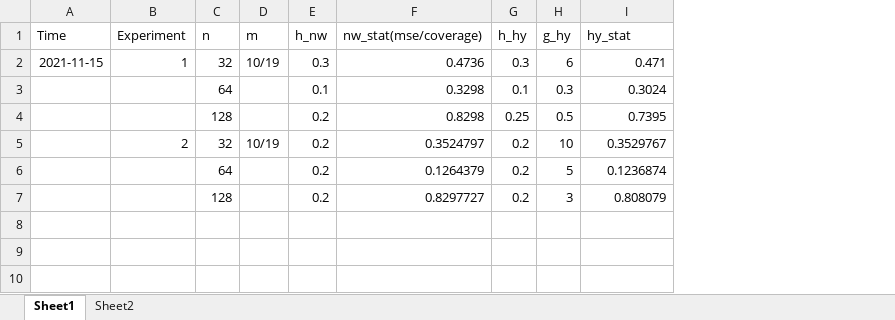
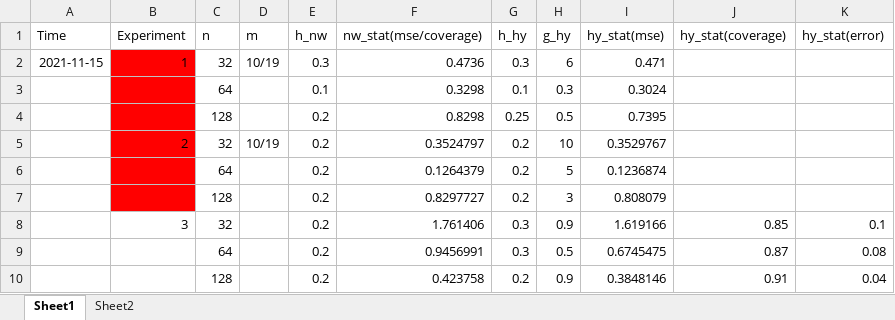
Before and after one commit to wjshku/STAT3799, an Excel workbook: Exp1/Experiment record.xlsx, sheet Sheet1, drawn as a sheet; values as stored, in another font and other column widths than the file's, no borders; the diff names each change by its address in the sheet, - before the commit and + after, or states it on an @@ line.

Commit message:
Update date the estimation of error, mx and bootstrap

```diff
--- a/Exp1/Experiment record.xlsx (sheet Sheet1)
+++ b/Exp1/Experiment record.xlsx (sheet Sheet1)
+column J (hy_stat(coverage)), empty
+column K (hy_stat(error)), empty
-I1: hy_stat
+I1: hy_stat(mse)
-B2:B7 fill: none
+B2:B7 fill: #FF0000
+row 8:  | 3 | 32 |  | 0.2 | 1.761406 | 0.3 | 0.9 | 1.619166 | 0.85 | 0.1
+row 9:  |  | 64 |  | 0.2 | 0.9456991 | 0.3 | 0.5 | 0.6745475 | 0.87 | 0.08
+row 10:  |  | 128 |  | 0.2 | 0.423758 | 0.2 | 0.9 | 0.3848146 | 0.91 | 0.04
```
Also changed, not shown: 23 other files.
